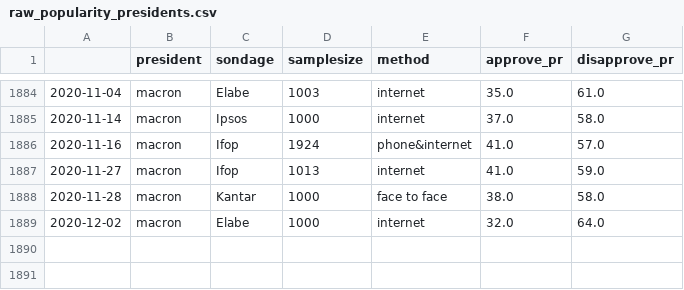
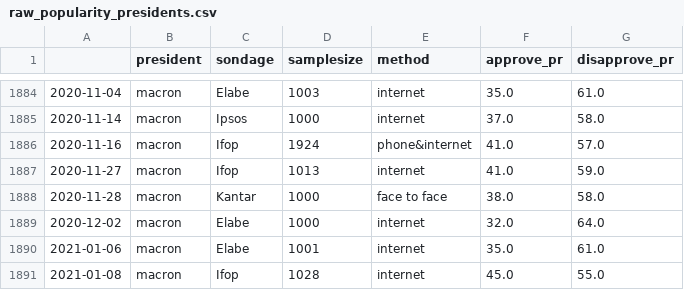
Before and after one commit to pollsposition/models, a CSV file: data/raw_popularity_presidents.csv, drawn as a sheet; only a part is shown, gaps mark what is left out.

Commit message:
Update CSV with new popularity polls and deleted excel popularity file

```diff
--- a/data/raw_popularity_presidents.csv
+++ b/data/raw_popularity_presidents.csv
@@ -1889 +1889,3 @@
 2020-12-02,macron,Elabe,1000,internet,32.0,64.0
+2021-01-06,macron,Elabe,1001,internet,35.0,61.0
+2021-01-08,macron,Ifop,1028,internet,45.0,55.0
```
Also changed, not shown: 1 other file.
